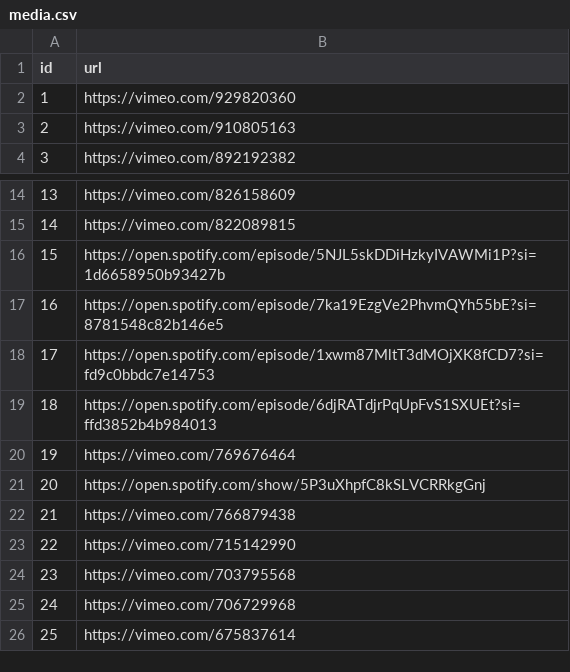
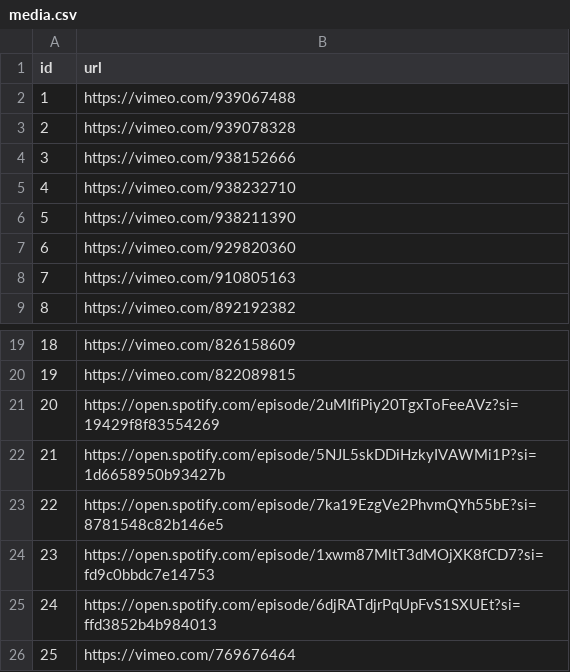
Before and after one commit to carbon-knowledge-hub/carbon-knowledge-hub, a CSV file: data/media.csv, drawn as a sheet; only a part is shown, gaps mark what is left out; the shorter side is filled out with more unchanged rows; addresses are those after the commit; the diff names each change by its address in the sheet, - before the commit and + after, or states it on an @@ line.

Commit message:
Update media.csv
Added NY summit videos and new podcast

```diff
--- a/data/media.csv
+++ b/data/media.csv
+row 2: 1 | https://vimeo.com/939067488
+row 3: 2 | https://vimeo.com/939078328
+row 4: 3 | https://vimeo.com/938152666
+row 5: 4 | https://vimeo.com/938232710
+row 6: 5 | https://vimeo.com/938211390
@@ column A (id) renumbered from row 7 down @@
+row 21: 20 | https://open.spotify.com/episode/2uMIfiPiy20TgxToFeeAVz?si=19429f8f83554269
```
